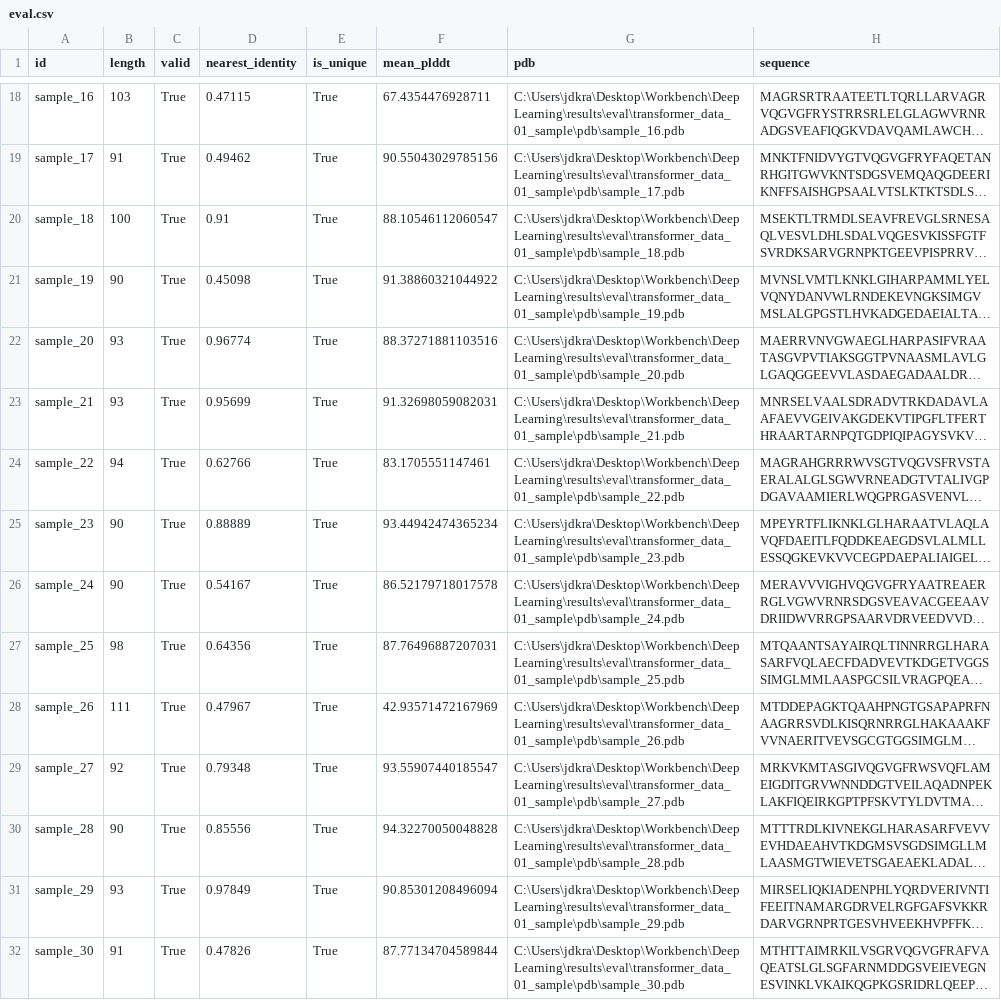
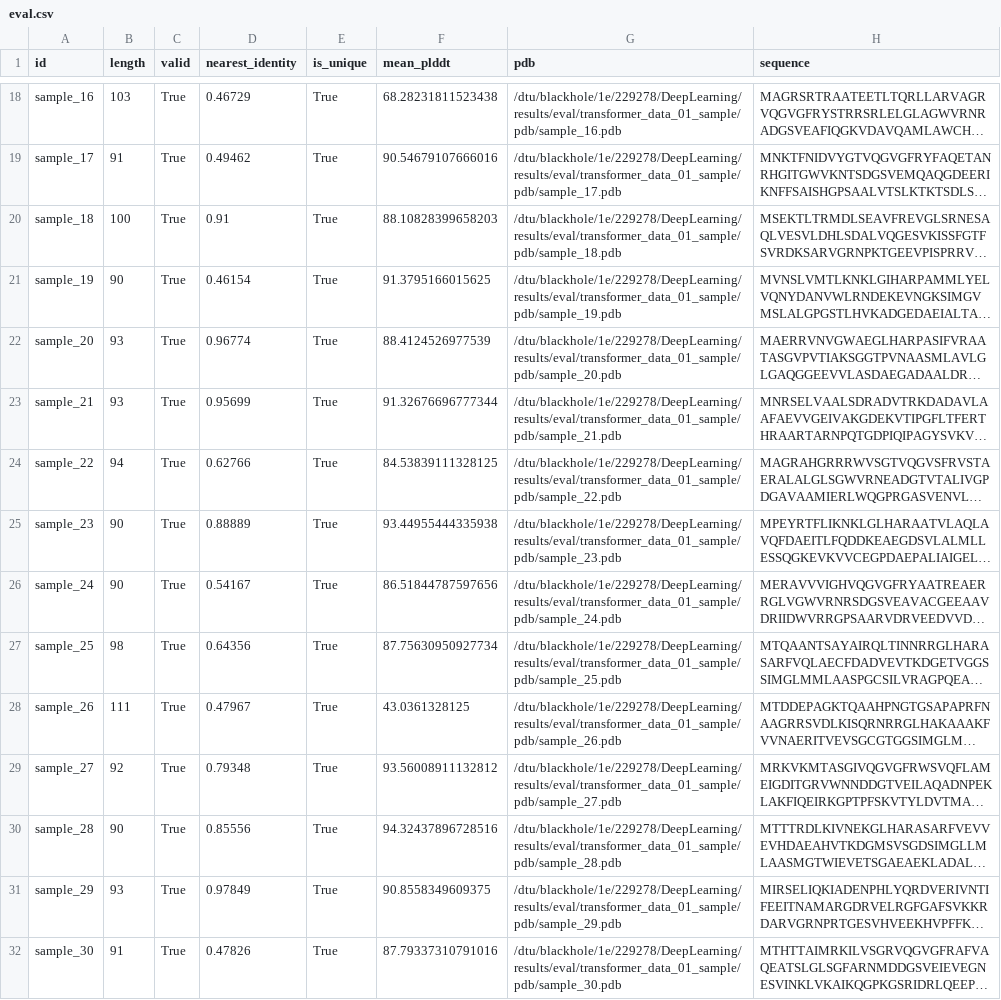
Before and after one commit to AlessandroParente1/DeepLearning, a CSV file: results/eval/transformer_data_01_sample/eval.csv, drawn as a sheet; only a part is shown, gaps mark what is left out; long unchanged cells end in …; the diff covers the shown part only; the diff names each change by its address in the sheet, - before the commit and + after, or states it on an @@ line.

Commit message:
transformer_results

```diff
--- a/results/eval/transformer_data_01_sample/eval.csv
+++ b/results/eval/transformer_data_01_sample/eval.csv
-D18 (nearest_identity): 0.47115
+D18 (nearest_identity): 0.46729
-F18 (mean_plddt): 67.4354476928711
+F18 (mean_plddt): 68.28231811523438
-G18 (pdb): C:\Users\jdkra\Desktop\Workbench\DeepLearning\results\eval\transformer_data_01_sample\pdb\sample_16.pdb
+G18 (pdb): /dtu/blackhole/1e/229278/DeepLearning/results/eval/transformer_data_01_sample/pdb/sample_16.pdb
-F19 (mean_plddt): 90.55043029785156
+F19 (mean_plddt): 90.54679107666016
-G19 (pdb): C:\Users\jdkra\Desktop\Workbench\DeepLearning\results\eval\transformer_data_01_sample\pdb\sample_17.pdb
+G19 (pdb): /dtu/blackhole/1e/229278/DeepLearning/results/eval/transformer_data_01_sample/pdb/sample_17.pdb
-F20 (mean_plddt): 88.10546112060547
+F20 (mean_plddt): 88.10828399658203
-G20 (pdb): C:\Users\jdkra\Desktop\Workbench\DeepLearning\results\eval\transformer_data_01_sample\pdb\sample_18.pdb
+G20 (pdb): /dtu/blackhole/1e/229278/DeepLearning/results/eval/transformer_data_01_sample/pdb/sample_18.pdb
-D21 (nearest_identity): 0.45098
+D21 (nearest_identity): 0.46154
-F21 (mean_plddt): 91.38860321044922
+F21 (mean_plddt): 91.3795166015625
-G21 (pdb): C:\Users\jdkra\Desktop\Workbench\DeepLearning\results\eval\transformer_data_01_sample\pdb\sample_19.pdb
+G21 (pdb): /dtu/blackhole/1e/229278/DeepLearning/results/eval/transformer_data_01_sample/pdb/sample_19.pdb
-F22 (mean_plddt): 88.37271881103516
+F22 (mean_plddt): 88.4124526977539
-G22 (pdb): C:\Users\jdkra\Desktop\Workbench\DeepLearning\results\eval\transformer_data_01_sample\pdb\sample_20.pdb
+G22 (pdb): /dtu/blackhole/1e/229278/DeepLearning/results/eval/transformer_data_01_sample/pdb/sample_20.pdb
-F23 (mean_plddt): 91.32698059082031
+F23 (mean_plddt): 91.32676696777344
-G23 (pdb): C:\Users\jdkra\Desktop\Workbench\DeepLearning\results\eval\transformer_data_01_sample\pdb\sample_21.pdb
+G23 (pdb): /dtu/blackhole/1e/229278/DeepLearning/results/eval/transformer_data_01_sample/pdb/sample_21.pdb
-F24 (mean_plddt): 83.1705551147461
+F24 (mean_plddt): 84.53839111328125
-G24 (pdb): C:\Users\jdkra\Desktop\Workbench\DeepLearning\results\eval\transformer_data_01_sample\pdb\sample_22.pdb
+G24 (pdb): /dtu/blackhole/1e/229278/DeepLearning/results/eval/transformer_data_01_sample/pdb/sample_22.pdb
-F25 (mean_plddt): 93.44942474365234
+F25 (mean_plddt): 93.44955444335938
-G25 (pdb): C:\Users\jdkra\Desktop\Workbench\DeepLearning\results\eval\transformer_data_01_sample\pdb\sample_23.pdb
+G25 (pdb): /dtu/blackhole/1e/229278/DeepLearning/results/eval/transformer_data_01_sample/pdb/sample_23.pdb
-F26 (mean_plddt): 86.52179718017578
+F26 (mean_plddt): 86.51844787597656
-G26 (pdb): C:\Users\jdkra\Desktop\Workbench\DeepLearning\results\eval\transformer_data_01_sample\pdb\sample_24.pdb
+G26 (pdb): /dtu/blackhole/1e/229278/DeepLearning/results/eval/transformer_data_01_sample/pdb/sample_24.pdb
-F27 (mean_plddt): 87.76496887207031
+F27 (mean_plddt): 87.75630950927734
-G27 (pdb): C:\Users\jdkra\Desktop\Workbench\DeepLearning\results\eval\transformer_data_01_sample\pdb\sample_25.pdb
+G27 (pdb): /dtu/blackhole/1e/229278/DeepLearning/results/eval/transformer_data_01_sample/pdb/sample_25.pdb
-F28 (mean_plddt): 42.93571472167969
+F28 (mean_plddt): 43.0361328125
-G28 (pdb): C:\Users\jdkra\Desktop\Workbench\DeepLearning\results\eval\transformer_data_01_sample\pdb\sample_26.pdb
+G28 (pdb): /dtu/blackhole/1e/229278/DeepLearning/results/eval/transformer_data_01_sample/pdb/sample_26.pdb
-F29 (mean_plddt): 93.55907440185547
+F29 (mean_plddt): 93.56008911132812
-G29 (pdb): C:\Users\jdkra\Desktop\Workbench\DeepLearning\results\eval\transformer_data_01_sample\pdb\sample_27.pdb
+G29 (pdb): /dtu/blackhole/1e/229278/DeepLearning/results/eval/transformer_data_01_sample/pdb/sample_27.pdb
-F30 (mean_plddt): 94.32270050048828
+F30 (mean_plddt): 94.32437896728516
-G30 (pdb): C:\Users\jdkra\Desktop\Workbench\DeepLearning\results\eval\transformer_data_01_sample\pdb\sample_28.pdb
+G30 (pdb): /dtu/blackhole/1e/229278/DeepLearning/results/eval/transformer_data_01_sample/pdb/sample_28.pdb
-F31 (mean_plddt): 90.85301208496094
+F31 (mean_plddt): 90.8558349609375
-G31 (pdb): C:\Users\jdkra\Desktop\Workbench\DeepLearning\results\eval\transformer_data_01_sample\pdb\sample_29.pdb
+G31 (pdb): /dtu/blackhole/1e/229278/DeepLearning/results/eval/transformer_data_01_sample/pdb/sample_29.pdb
-F32 (mean_plddt): 87.77134704589844
+F32 (mean_plddt): 87.79337310791016
-G32 (pdb): C:\Users\jdkra\Desktop\Workbench\DeepLearning\results\eval\transformer_data_01_sample\pdb\sample_30.pdb
+G32 (pdb): /dtu/blackhole/1e/229278/DeepLearning/results/eval/transformer_data_01_sample/pdb/sample_30.pdb
```
Also changed, not shown: 51 edited cells elsewhere in this file, 42 other files.
